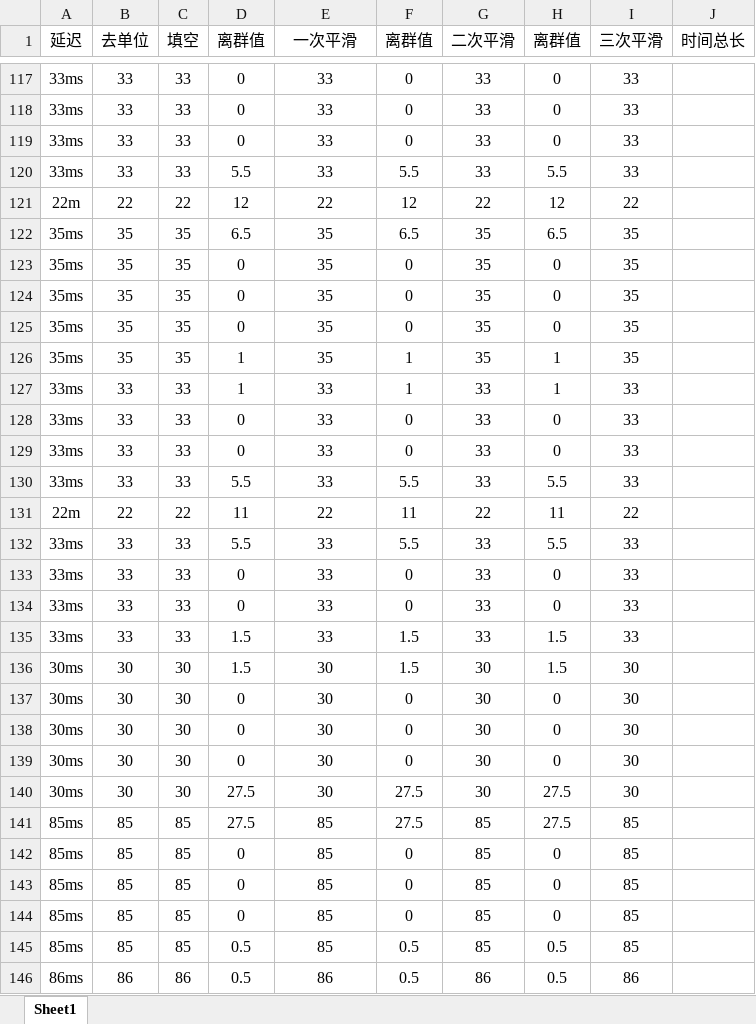
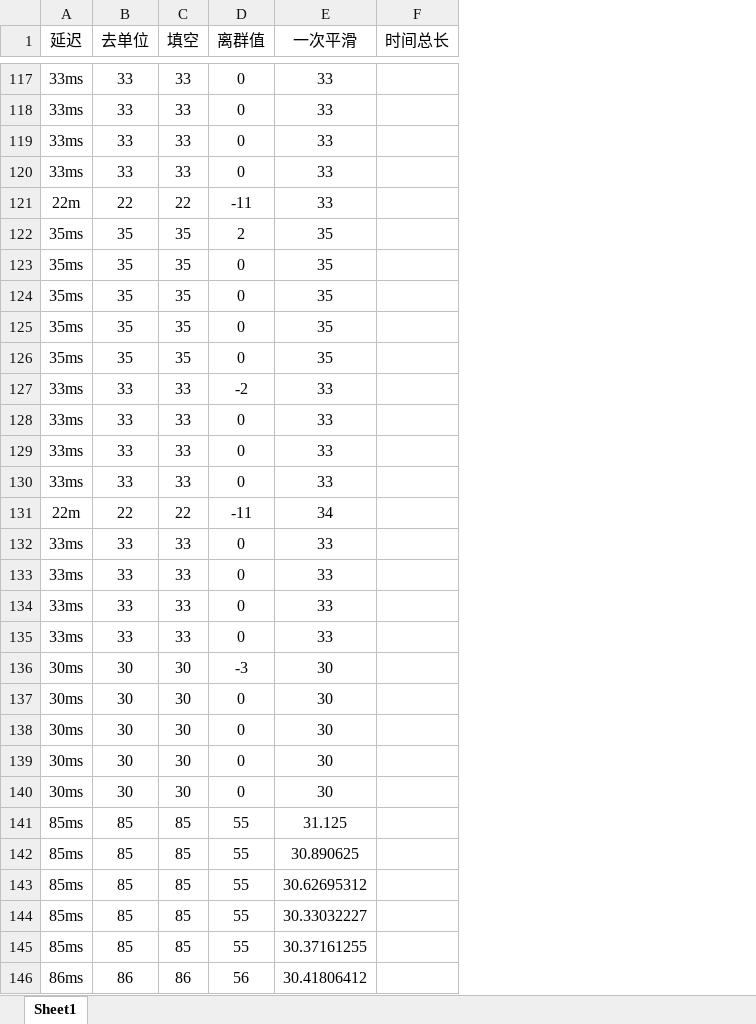
Before and after one commit to AlucardNosferatu/NPEE, an Excel workbook: 408/OS/2024/ModularAutomation/reports/延迟分析.xlsx, sheet Sheet1, drawn as a sheet; only a part is shown, gaps mark what is left out; values as stored, in another font and other column widths than the file's, no borders; charts and pictures not drawn; the diff covers the shown part only; the diff names each change by its address in the sheet, - before the commit and + after, or states it on an @@ line.

```diff
--- a/408/OS/2024/ModularAutomation/reports/延迟分析.xlsx (sheet Sheet1)
+++ b/408/OS/2024/ModularAutomation/reports/延迟分析.xlsx (sheet Sheet1)
-column F (离群值), rows 117-146: 0 | 0 | 0 | 5.5 | 12 | 6.5 | 0 | 0 | 0 | 1 | 1 | 0 | 0 | 5.5 | 11 | 5.5 | 0 | 0 | 1.5 | 1.5 | 0 | 0 | 0 | 27.5 | 27.5 | 0 | 0 | 0 | 0.5 | 0.5
-column G (二次平滑), rows 117-146: 33 | 33 | 33 | 33 | 22 | 35 | 35 | 35 | 35 | 35 | 33 | 33 | 33 | 33 | 22 | 33 | 33 | 33 | 33 | 30 | 30 | 30 | 30 | 30 | 85 | 85 | 85 | 85 | 85 | 86
-column H (离群值), rows 117-146: 0 | 0 | 0 | 5.5 | 12 | 6.5 | 0 | 0 | 0 | 1 | 1 | 0 | 0 | 5.5 | 11 | 5.5 | 0 | 0 | 1.5 | 1.5 | 0 | 0 | 0 | 27.5 | 27.5 | 0 | 0 | 0 | 0.5 | 0.5
-column I (三次平滑), rows 117-146: 33 | 33 | 33 | 33 | 22 | 35 | 35 | 35 | 35 | 35 | 33 | 33 | 33 | 33 | 22 | 33 | 33 | 33 | 33 | 30 | 30 | 30 | 30 | 30 | 85 | 85 | 85 | 85 | 85 | 86
-D120 (离群值): 5.5
+D120 (离群值): 0
-D121 (离群值): 12
+D121 (离群值): -11
-E121 (一次平滑): 22
+E121 (一次平滑): 33
-D122 (离群值): 6.5
+D122 (离群值): 2
-D126 (离群值): 1
+D126 (离群值): 0
-D127 (离群值): 1
+D127 (离群值): -2
-D130 (离群值): 5.5
+D130 (离群值): 0
-D131 (离群值): 11
+D131 (离群值): -11
-E131 (一次平滑): 22
+E131 (一次平滑): 34
-D132 (离群值): 5.5
+D132 (离群值): 0
-D135 (离群值): 1.5
+D135 (离群值): 0
-D136 (离群值): 1.5
+D136 (离群值): -3
-D140 (离群值): 27.5
+D140 (离群值): 0
-D141 (离群值): 27.5
+D141 (离群值): 55
-E141 (一次平滑): 85
+E141 (一次平滑): 31.125
-D142:D144 (离群值): 0
+D142:D144 (离群值): 55
-E142 (一次平滑): 85
+E142 (一次平滑): 30.890625
-E143 (一次平滑): 85
+E143 (一次平滑): 30.62695312
-E144 (一次平滑): 85
+E144 (一次平滑): 30.33032227
-D145 (离群值): 0.5
+D145 (离群值): 55
-E145 (一次平滑): 85
+E145 (一次平滑): 30.37161255
-D146 (离群值): 0.5
+D146 (离群值): 56
-E146 (一次平滑): 86
+E146 (一次平滑): 30.41806412
```
Also changed, not shown: 1012 edited cells elsewhere in this sheet, formulas that keep their value, charts or pictures, 1 other file.
